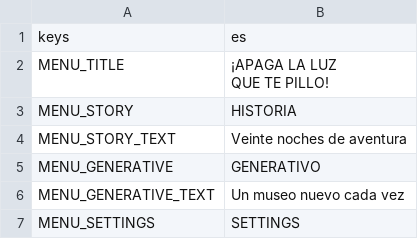
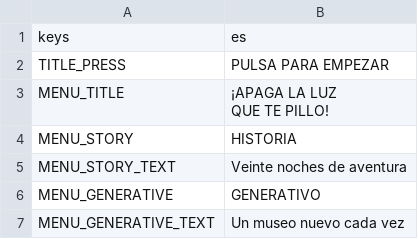
Before and after one commit to didelco/ladron, a CSV file: locale/texts.csv, drawn as a sheet; only a part is shown; the shorter side is filled out with more unchanged rows.

```diff
--- a/locale/texts.csv
+++ b/locale/texts.csv
@@ -1,2 +1,3 @@
 keys,es
+TITLE_PRESS,PULSA PARA EMPEZAR
 MENU_TITLE,"¡APAGA LA LUZ
```
Also changed, not shown: 48 other files.
